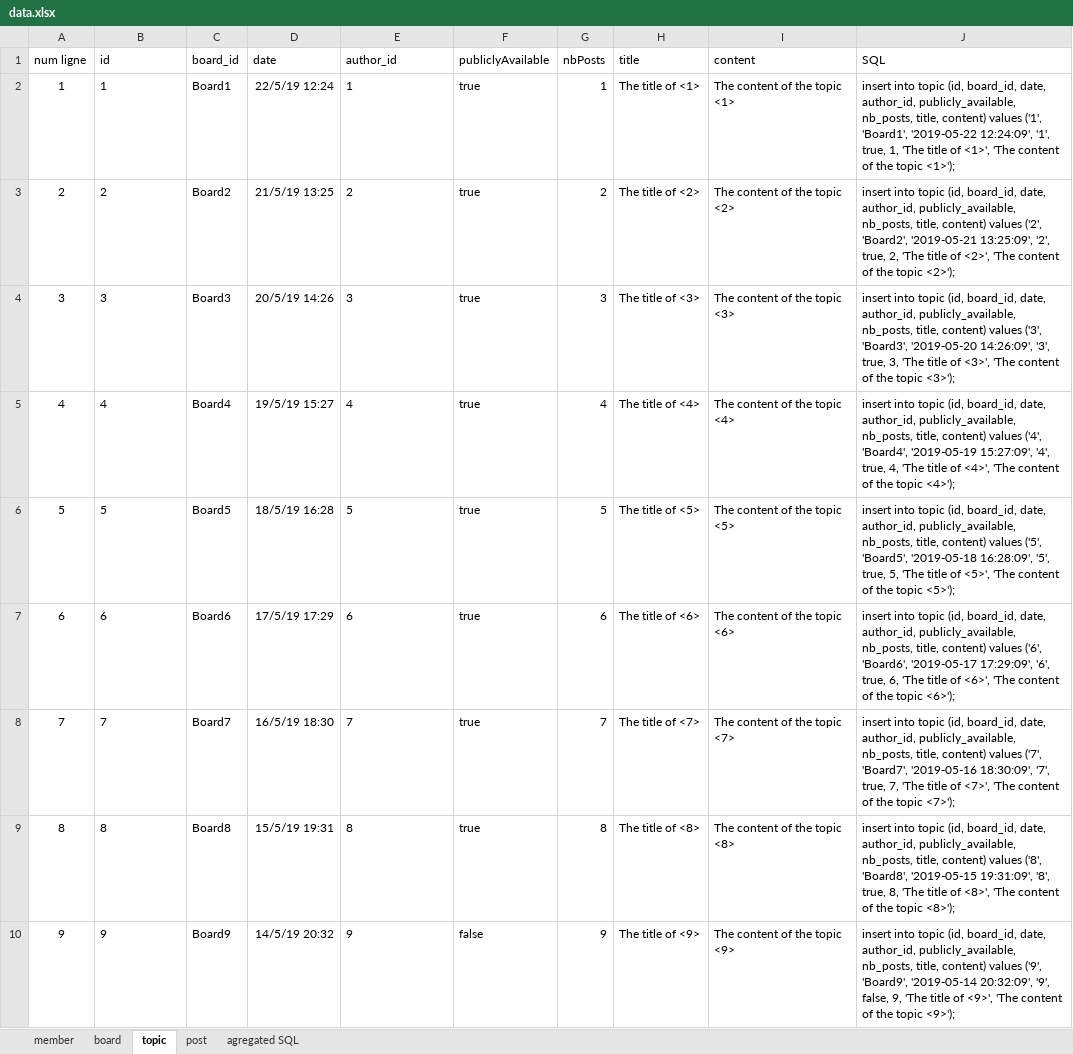
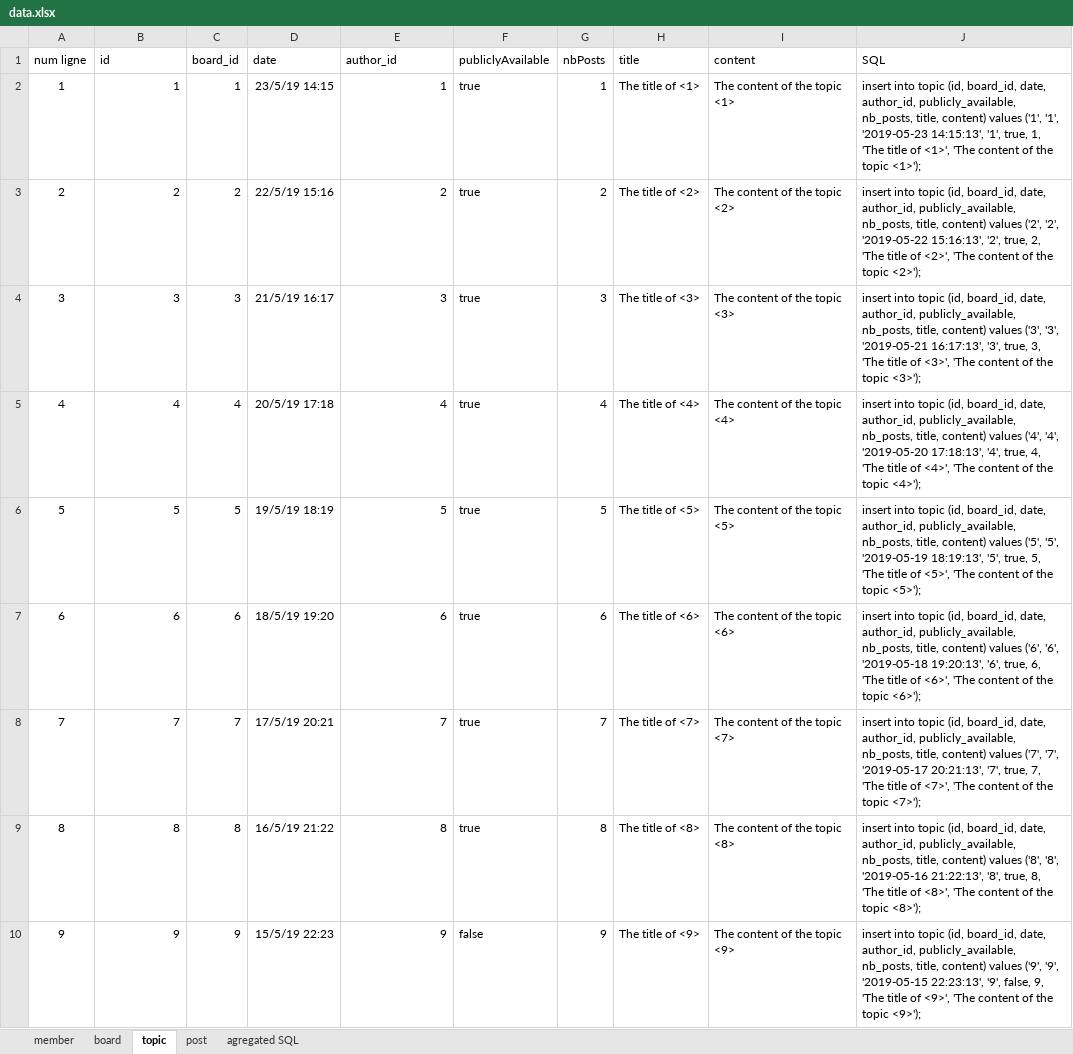
Before and after one commit to graphql-java-generator/graphql-maven-plugin-project, an Excel workbook: graphql-maven-plugin-samples/graphql-maven-plugin-samples-Forum-server/src/main/resources/data.xlsx, sheet topic, drawn as a sheet; only a part is shown; values as stored, in another font and other column widths than the file's, no borders; table styles not drawn; the diff covers the shown part only; the diff names each change by its address in the sheet, - before the commit and + after, or states it on an @@ line.

```diff
--- a/graphql-maven-plugin-samples/graphql-maven-plugin-samples-Forum-server/src/main/resources/data.xlsx (sheet topic)
+++ b/graphql-maven-plugin-samples/graphql-maven-plugin-samples-Forum-server/src/main/resources/data.xlsx (sheet topic)
-B2:B10 alignment: left
+B2:B10 alignment: right
-C2 (board_id): Board1
+C2 (board_id): 1
-D2 (date): 22/5/19 12:24
+D2 (date): 23/5/19 14:15
-E2:E10 alignment: left
+E2:E10 alignment: right
-J2 (SQL): …values ('1', 'Board1', '2019-05-22 12:24:09', '1', true,…
+J2 (SQL): …values ('1', '1', '2019-05-23 14:15:13', '1', true,…
-C3 (board_id): Board2
+C3 (board_id): 2
-D3 (date): 21/5/19 13:25
+D3 (date): 22/5/19 15:16
-J3 (SQL): …values ('2', 'Board2', '2019-05-21 13:25:09', '2', true,…
+J3 (SQL): …values ('2', '2', '2019-05-22 15:16:13', '2', true,…
-C4 (board_id): Board3
+C4 (board_id): 3
-D4 (date): 20/5/19 14:26
+D4 (date): 21/5/19 16:17
-J4 (SQL): …values ('3', 'Board3', '2019-05-20 14:26:09', '3', true,…
+J4 (SQL): …values ('3', '3', '2019-05-21 16:17:13', '3', true,…
-C5 (board_id): Board4
+C5 (board_id): 4
-D5 (date): 19/5/19 15:27
+D5 (date): 20/5/19 17:18
-J5 (SQL): …values ('4', 'Board4', '2019-05-19 15:27:09', '4', true,…
+J5 (SQL): …values ('4', '4', '2019-05-20 17:18:13', '4', true,…
-C6 (board_id): Board5
+C6 (board_id): 5
-D6 (date): 18/5/19 16:28
+D6 (date): 19/5/19 18:19
-J6 (SQL): …values ('5', 'Board5', '2019-05-18 16:28:09', '5', true,…
+J6 (SQL): …values ('5', '5', '2019-05-19 18:19:13', '5', true,…
-C7 (board_id): Board6
+C7 (board_id): 6
-D7 (date): 17/5/19 17:29
+D7 (date): 18/5/19 19:20
-J7 (SQL): …values ('6', 'Board6', '2019-05-17 17:29:09', '6', true,…
+J7 (SQL): …values ('6', '6', '2019-05-18 19:20:13', '6', true,…
-C8 (board_id): Board7
+C8 (board_id): 7
-D8 (date): 16/5/19 18:30
+D8 (date): 17/5/19 20:21
-J8 (SQL): …values ('7', 'Board7', '2019-05-16 18:30:09', '7', true,…
+J8 (SQL): …values ('7', '7', '2019-05-17 20:21:13', '7', true,…
-C9 (board_id): Board8
+C9 (board_id): 8
-D9 (date): 15/5/19 19:31
+D9 (date): 16/5/19 21:22
-J9 (SQL): …values ('8', 'Board8', '2019-05-15 19:31:09', '8', true,…
+J9 (SQL): …values ('8', '8', '2019-05-16 21:22:13', '8', true,…
-C10 (board_id): Board9
+C10 (board_id): 9
-D10 (date): 14/5/19 20:32
+D10 (date): 15/5/19 22:23
-J10 (SQL): …values ('9', 'Board9', '2019-05-14 20:32:09', '9', false,…
+J10 (SQL): …values ('9', '9', '2019-05-15 22:23:13', '9', false,…
```
Also changed, not shown: 245 edited cells elsewhere in this sheet, sheet post, sheet agregated SQL, sheet member, sheet board, formulas that keep their value, 18 other files.
